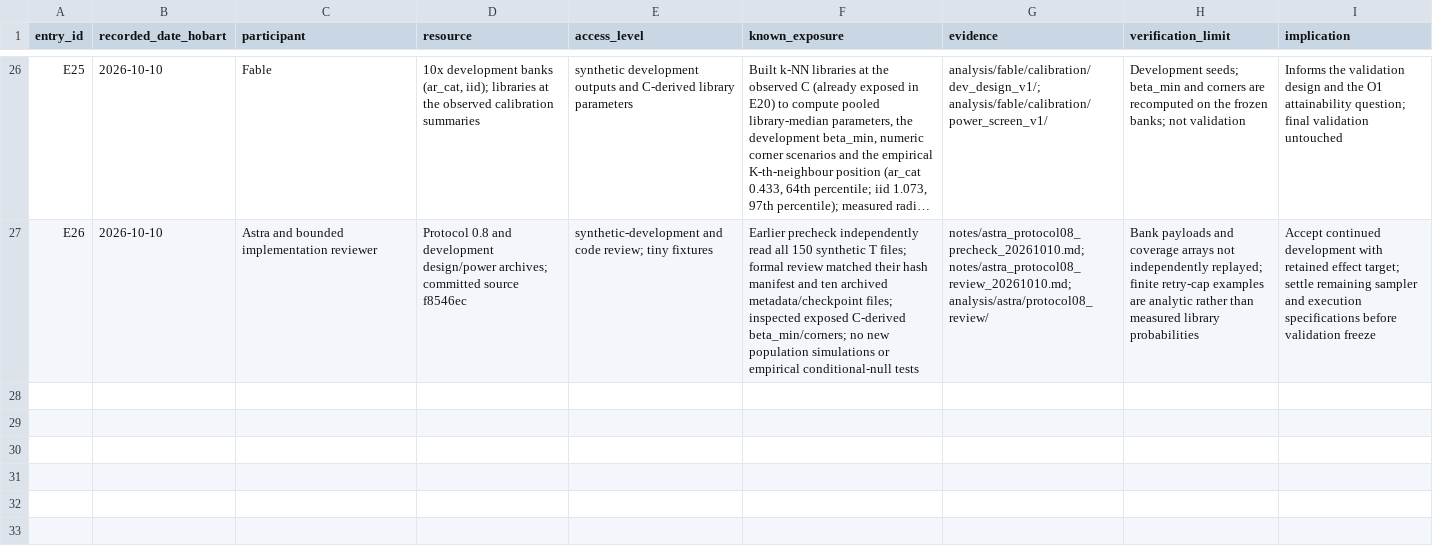
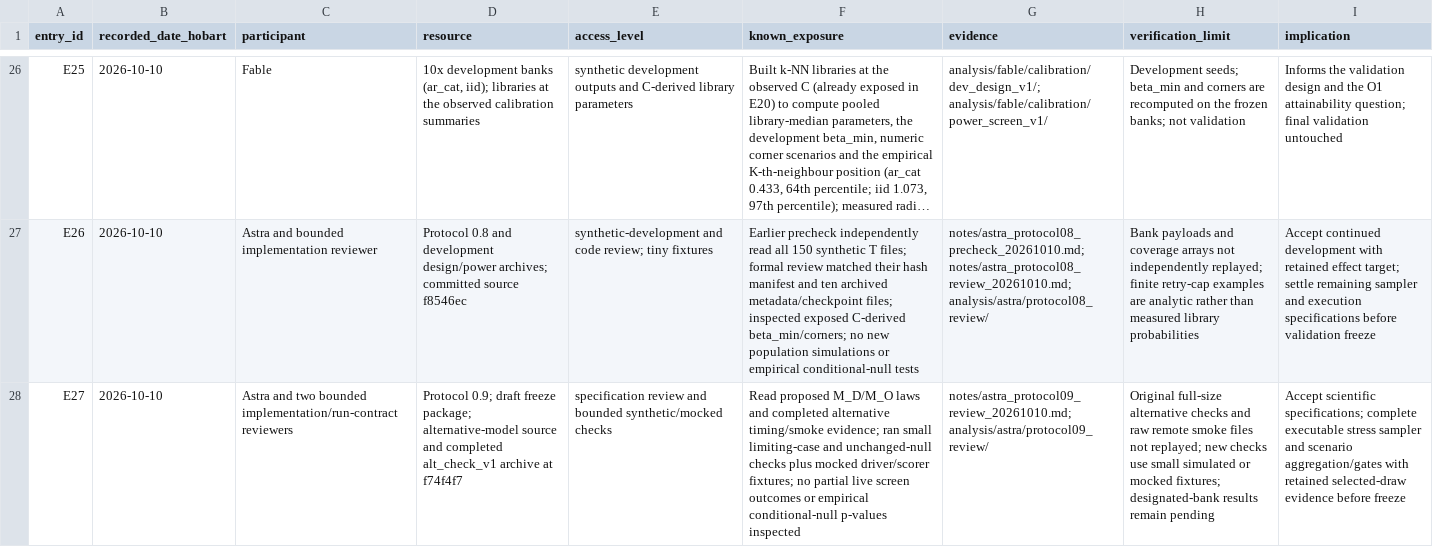
Before and after one commit to BWBrook/extinction-vortex, a CSV file: notes/vortex_exposure_log.csv, drawn as a sheet; only a part is shown, gaps mark what is left out; long unchanged cells end in …; the diff names each change by its address in the sheet, - before the commit and + after, or states it on an @@ line.

Commit message:
Review protocol 0.9 specifications and executable freeze requirements

```diff
--- a/notes/vortex_exposure_log.csv
+++ b/notes/vortex_exposure_log.csv
+row 28: E27 | 2026-10-10 | Astra and two bounded implementation/run-contract reviewers | Protocol 0.9; draft freeze package; alternative-model source and completed alt_check_v1 archive at f74f4f7 | specification review and bounded synthetic/mocked checks | Read proposed M_D/M_O laws and completed alternative timing/smoke evidence; ran small limiting-case and unchanged-null checks plus mocked driver/scorer fixtures; no partial live screen outcomes or empirical conditional-null p-values inspected | notes/astra_protocol09_review_20261010.md; analysis/astra/protocol09_review/ | Original full-size alternative checks and raw remote smoke files not replayed; new checks use small simulated or mocked fixtures; designated-bank results remain pending | Accept scientific specifications; complete executable stress sampler and scenario aggregation/gates with retained selected-draw evidence before freeze
```
Also changed, not shown: 7 other files.
